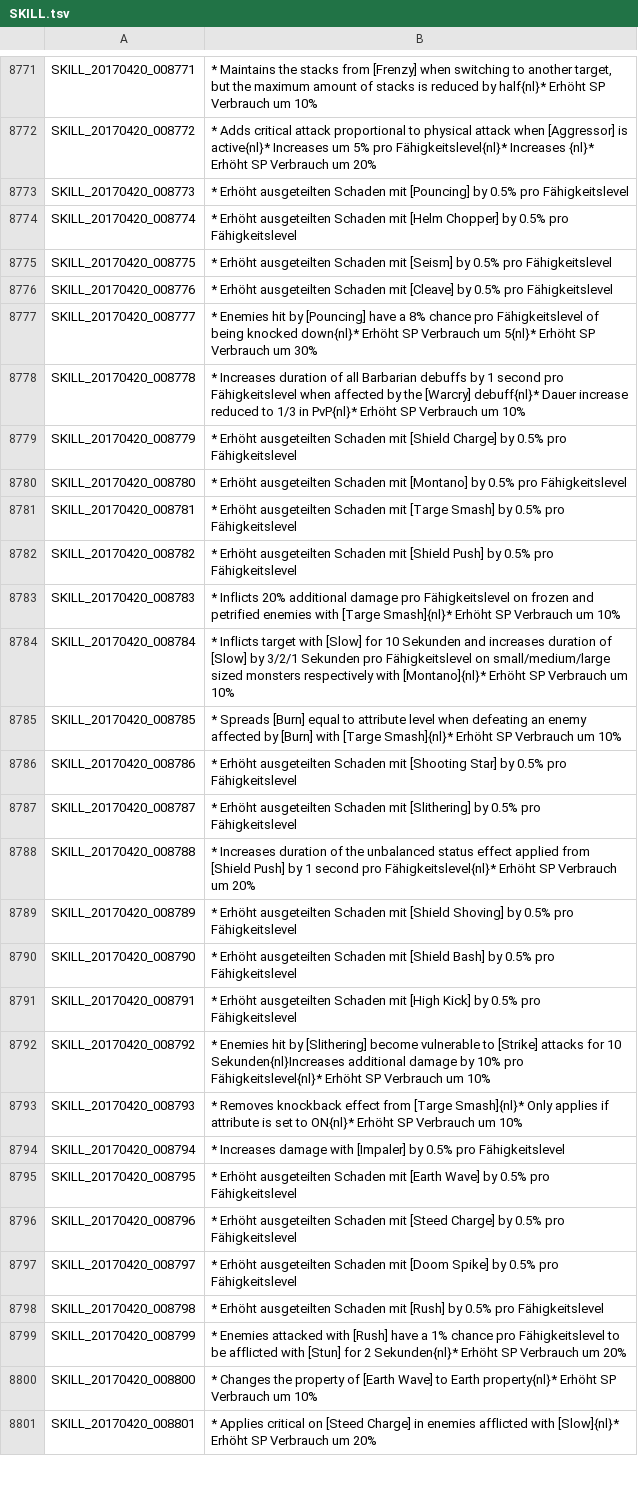
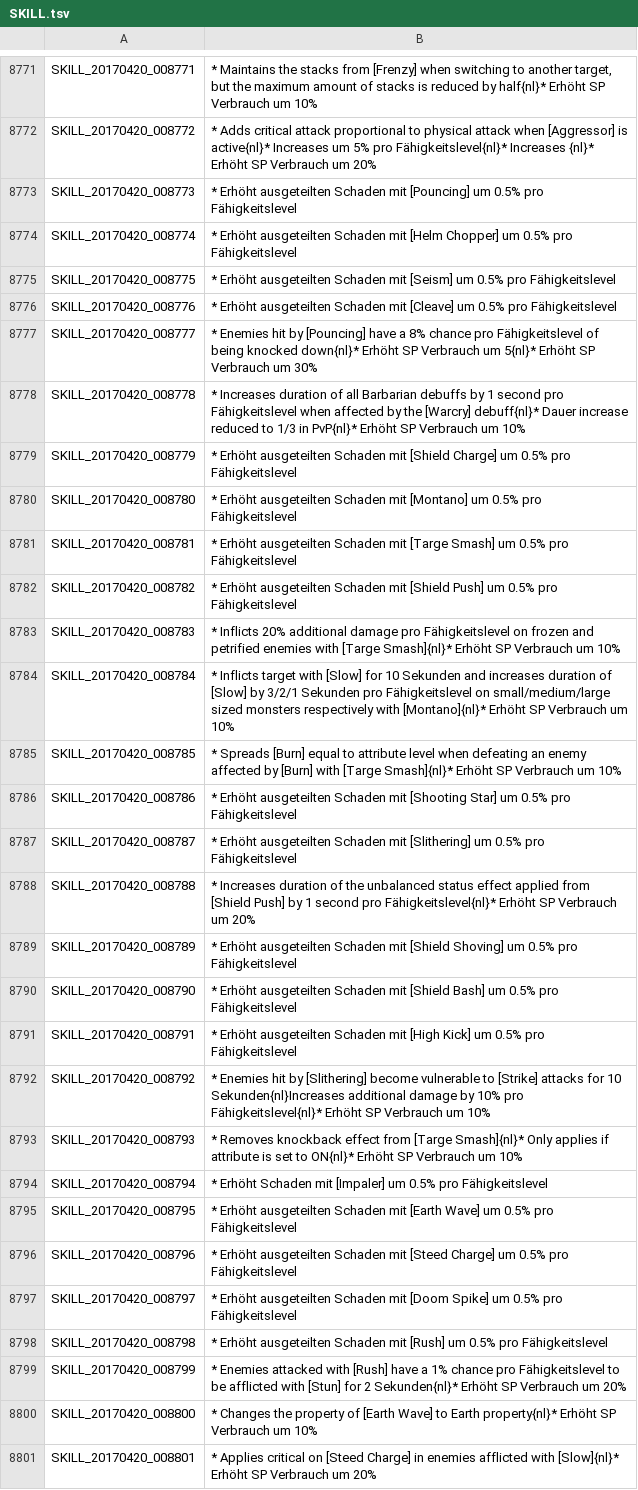
Before and after one commit to Triky313/TreeOfSavior-GermanTranslation, a TSV file: SKILL.tsv, drawn as a sheet; only a part is shown, gaps mark what is left out; the diff covers the shown part only.

```diff
--- a/SKILL.tsv
+++ b/SKILL.tsv
@@ -8772,12 +8772,12 @@ SKILL_20170420_008771	* Maintains the stacks from [Frenzy] when switching to ano
 SKILL_20170420_008772	* Adds critical attack proportional to physical attack when [Aggressor] is active{nl}* Increases um 5% pro Fähigkeitslevel{nl}* Increases {nl}* Erhöht SP Verbrauch um 20%
-SKILL_20170420_008773	* Erhöht ausgeteilten Schaden mit [Pouncing] by 0.5% pro Fähigkeitslevel
-SKILL_20170420_008774	* Erhöht ausgeteilten Schaden mit [Helm Chopper] by 0.5% pro Fähigkeitslevel
-SKILL_20170420_008775	* Erhöht ausgeteilten Schaden mit [Seism] by 0.5% pro Fähigkeitslevel
-SKILL_20170420_008776	* Erhöht ausgeteilten Schaden mit [Cleave] by 0.5% pro Fähigkeitslevel
+SKILL_20170420_008773	* Erhöht ausgeteilten Schaden mit [Pouncing] um 0.5% pro Fähigkeitslevel
+SKILL_20170420_008774	* Erhöht ausgeteilten Schaden mit [Helm Chopper] um 0.5% pro Fähigkeitslevel
+SKILL_20170420_008775	* Erhöht ausgeteilten Schaden mit [Seism] um 0.5% pro Fähigkeitslevel
+SKILL_20170420_008776	* Erhöht ausgeteilten Schaden mit [Cleave] um 0.5% pro Fähigkeitslevel
 SKILL_20170420_008777	* Enemies hit by [Pouncing] have a 8% chance pro Fähigkeitslevel of being knocked down{nl}* Erhöht SP Verbrauch um 5{nl}* Erhöht SP Verbrauch um 30%
 SKILL_20170420_008778	* Increases duration of all Barbarian debuffs by 1 second pro Fähigkeitslevel when affected by the [Warcry] debuff{nl}* Dauer increase reduced to 1/3 in PvP{nl}* Erhöht SP Verbrauch um 10%
-SKILL_20170420_008779	* Erhöht ausgeteilten Schaden mit [Shield Charge] by 0.5% pro Fähigkeitslevel
-SKILL_20170420_008780	* Erhöht ausgeteilten Schaden mit [Montano] by 0.5% pro Fähigkeitslevel
-SKILL_20170420_008781	* Erhöht ausgeteilten Schaden mit [Targe Smash] by 0.5% pro Fähigkeitslevel
-SKILL_20170420_008782	* Erhöht ausgeteilten Schaden mit [Shield Push] by 0.5% pro Fähigkeitslevel
+SKILL_20170420_008779	* Erhöht ausgeteilten Schaden mit [Shield Charge] um 0.5% pro Fähigkeitslevel
+SKILL_20170420_008780	* Erhöht ausgeteilten Schaden mit [Montano] um 0.5% pro Fähigkeitslevel
+SKILL_20170420_008781	* Erhöht ausgeteilten Schaden mit [Targe Smash] um 0.5% pro Fähigkeitslevel
+SKILL_20170420_008782	* Erhöht ausgeteilten Schaden mit [Shield Push] um 0.5% pro Fähigkeitslevel
 SKILL_20170420_008783	* Inflicts 20% additional damage pro Fähigkeitslevel on frozen and petrified enemies with [Targe Smash]{nl}* Erhöht SP Verbrauch um 10%
@@ -8785,15 +8785,15 @@ SKILL_20170420_008784	* Inflicts target with [Slow] for 10 Sekunden and increase
 SKILL_20170420_008785	* Spreads [Burn] equal to attribute level when defeating an enemy affected by [Burn] with [Targe Smash]{nl}* Erhöht SP Verbrauch um 10%
-SKILL_20170420_008786	* Erhöht ausgeteilten Schaden mit [Shooting Star] by 0.5% pro Fähigkeitslevel
-SKILL_20170420_008787	* Erhöht ausgeteilten Schaden mit [Slithering] by 0.5% pro Fähigkeitslevel
+SKILL_20170420_008786	* Erhöht ausgeteilten Schaden mit [Shooting Star] um 0.5% pro Fähigkeitslevel
+SKILL_20170420_008787	* Erhöht ausgeteilten Schaden mit [Slithering] um 0.5% pro Fähigkeitslevel
 SKILL_20170420_008788	* Increases duration of the unbalanced status effect applied from [Shield Push] by 1 second pro Fähigkeitslevel{nl}* Erhöht SP Verbrauch um 20%
-SKILL_20170420_008789	* Erhöht ausgeteilten Schaden mit [Shield Shoving] by 0.5% pro Fähigkeitslevel
-SKILL_20170420_008790	* Erhöht ausgeteilten Schaden mit [Shield Bash] by 0.5% pro Fähigkeitslevel
-SKILL_20170420_008791	* Erhöht ausgeteilten Schaden mit [High Kick] by 0.5% pro Fähigkeitslevel
+SKILL_20170420_008789	* Erhöht ausgeteilten Schaden mit [Shield Shoving] um 0.5% pro Fähigkeitslevel
+SKILL_20170420_008790	* Erhöht ausgeteilten Schaden mit [Shield Bash] um 0.5% pro Fähigkeitslevel
+SKILL_20170420_008791	* Erhöht ausgeteilten Schaden mit [High Kick] um 0.5% pro Fähigkeitslevel
 SKILL_20170420_008792	* Enemies hit by [Slithering] become vulnerable to [Strike] attacks for 10 Sekunden{nl}Increases additional damage by 10% pro Fähigkeitslevel{nl}* Erhöht SP Verbrauch um 10%
 SKILL_20170420_008793	* Removes knockback effect from [Targe Smash]{nl}* Only applies if attribute is set to ON{nl}* Erhöht SP Verbrauch um 10%
-SKILL_20170420_008794	* Increases damage with [Impaler] by 0.5% pro Fähigkeitslevel
-SKILL_20170420_008795	* Erhöht ausgeteilten Schaden mit [Earth Wave] by 0.5% pro Fähigkeitslevel
-SKILL_20170420_008796	* Erhöht ausgeteilten Schaden mit [Steed Charge] by 0.5% pro Fähigkeitslevel
-SKILL_20170420_008797	* Erhöht ausgeteilten Schaden mit [Doom Spike] by 0.5% pro Fähigkeitslevel
-SKILL_20170420_008798	* Erhöht ausgeteilten Schaden mit [Rush] by 0.5% pro Fähigkeitslevel
+SKILL_20170420_008794	* Erhöht Schaden mit [Impaler] um 0.5% pro Fähigkeitslevel
+SKILL_20170420_008795	* Erhöht ausgeteilten Schaden mit [Earth Wave] um 0.5% pro Fähigkeitslevel
+SKILL_20170420_008796	* Erhöht ausgeteilten Schaden mit [Steed Charge] um 0.5% pro Fähigkeitslevel
+SKILL_20170420_008797	* Erhöht ausgeteilten Schaden mit [Doom Spike] um 0.5% pro Fähigkeitslevel
+SKILL_20170420_008798	* Erhöht ausgeteilten Schaden mit [Rush] um 0.5% pro Fähigkeitslevel
 SKILL_20170420_008799	* Enemies attacked with [Rush] have a 1% chance pro Fähigkeitslevel to be afflicted with [Stun] for 2 Sekunden{nl}* Erhöht SP Verbrauch um 20%
```
Also changed, not shown: 147 edited cells elsewhere in this file, UI.tsv, 2 other files.
